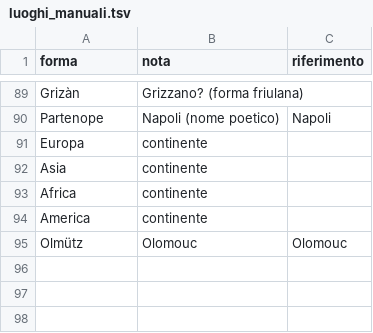
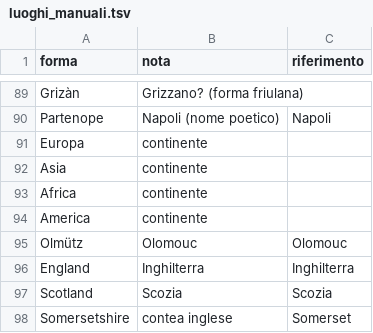
Before and after one commit to flowergreg/Inventario-Fondo-Principale, a TSV file: dati/liste/luoghi_manuali.tsv, drawn as a sheet; only a part is shown, gaps mark what is left out.

```diff
--- a/dati/liste/luoghi_manuali.tsv
+++ b/dati/liste/luoghi_manuali.tsv
@@ -95 +95,4 @@ America	continente
 Olmütz	Olomouc	Olomouc
+England	Inghilterra	Inghilterra
+Scotland	Scozia	Scozia
+Somersetshire	contea inglese	Somerset
```
Also changed, not shown: dati/liste/classificazioni_manuali.tsv, 8 other files.
